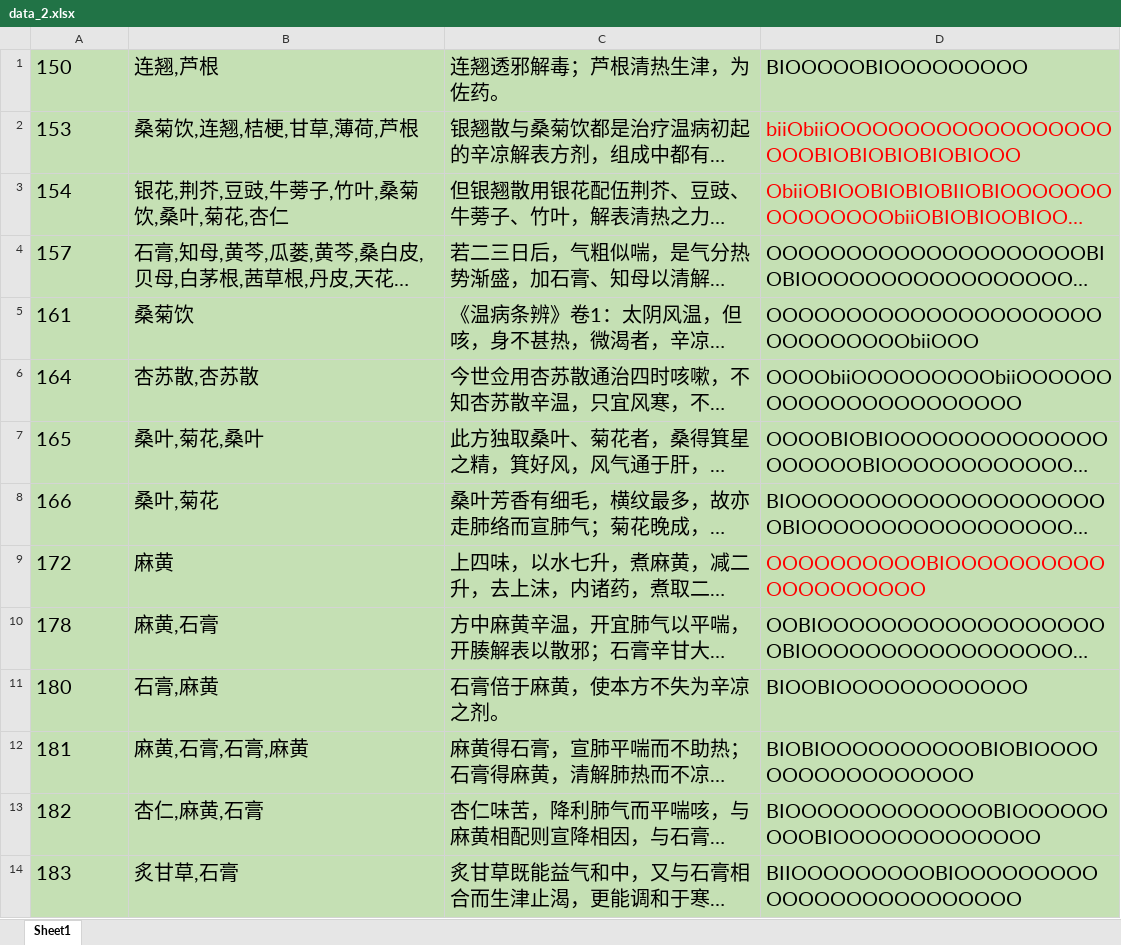
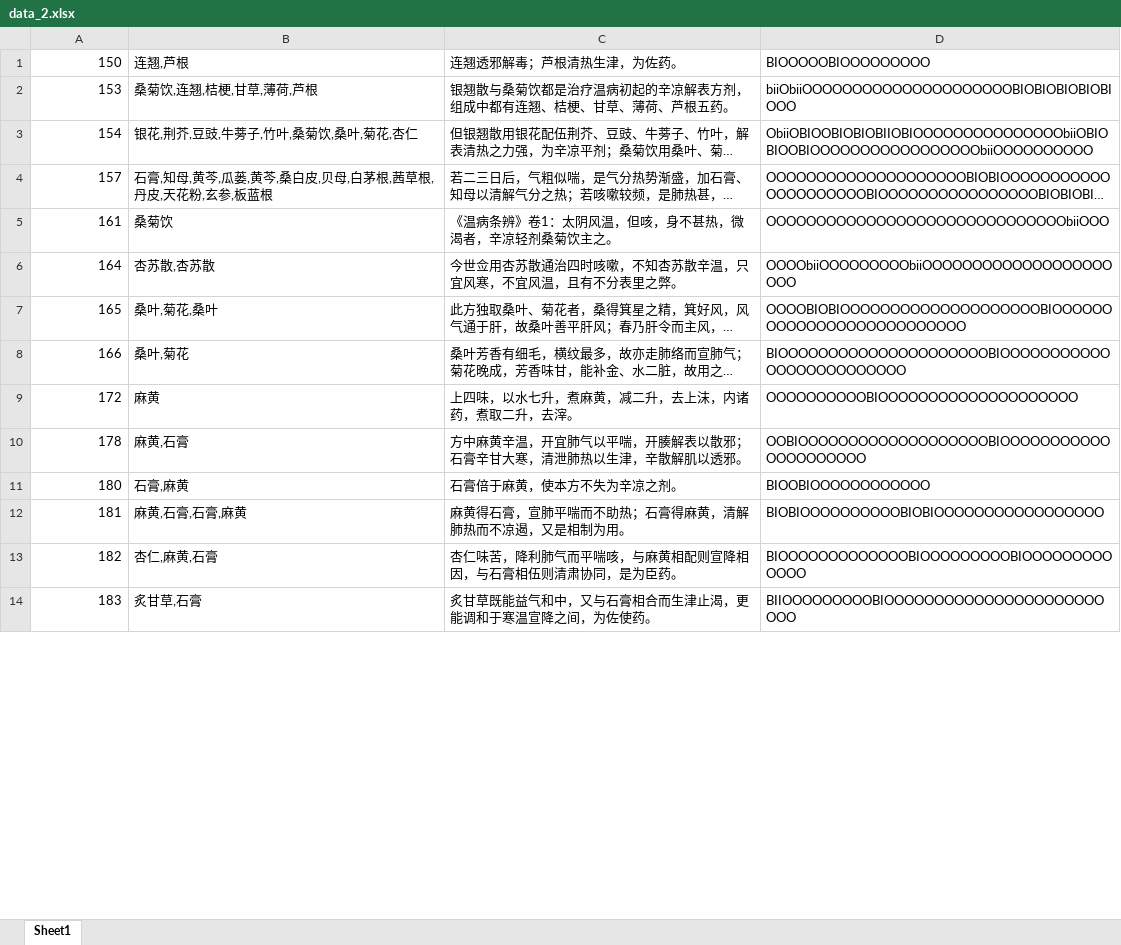
Before and after one commit to GongDeshan/NER_Data, an Excel workbook: data/data_2.xlsx, sheet Sheet1, drawn as a sheet; only a part is shown; long unchanged cells end in …; values as stored, in another font and other column widths than the file's, no borders; the diff covers the shown part only; the diff names each change by its address in the sheet, - before the commit and + after, or states it on an @@ line.

```diff
--- a/data/data_2.xlsx (sheet Sheet1)
+++ b/data/data_2.xlsx (sheet Sheet1)
-A1:D14 fill: #C5E0B4
+A1:D14 fill: none, text size: smaller
-A1:A14 alignment: left
+A1:A14 alignment: right
-D2:D3 text colour: #FF0000
+D2:D3 text colour: black
-D9 text colour: #FF0000
+D9 text colour: black
```
Also changed, not shown: cell formats elsewhere in this sheet, data/data_1.xlsx, data/data_4.xlsx, 5 other files.
